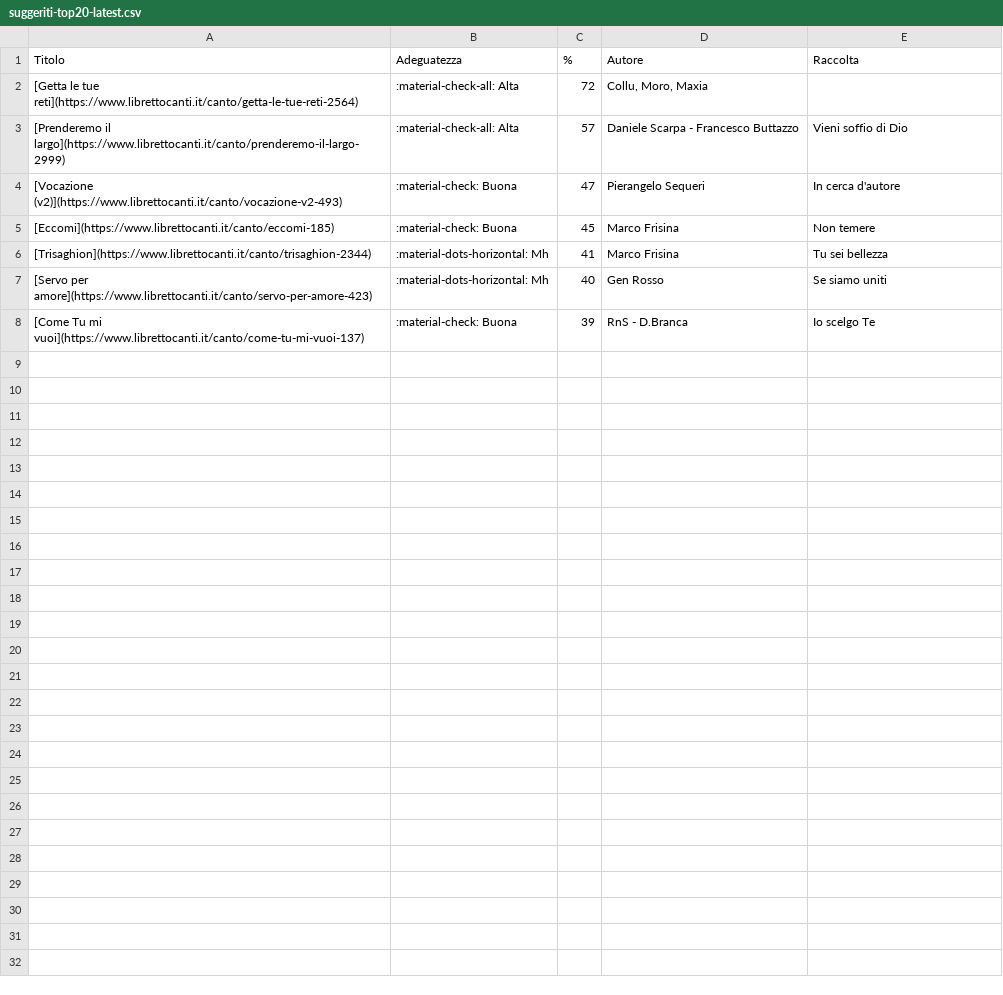
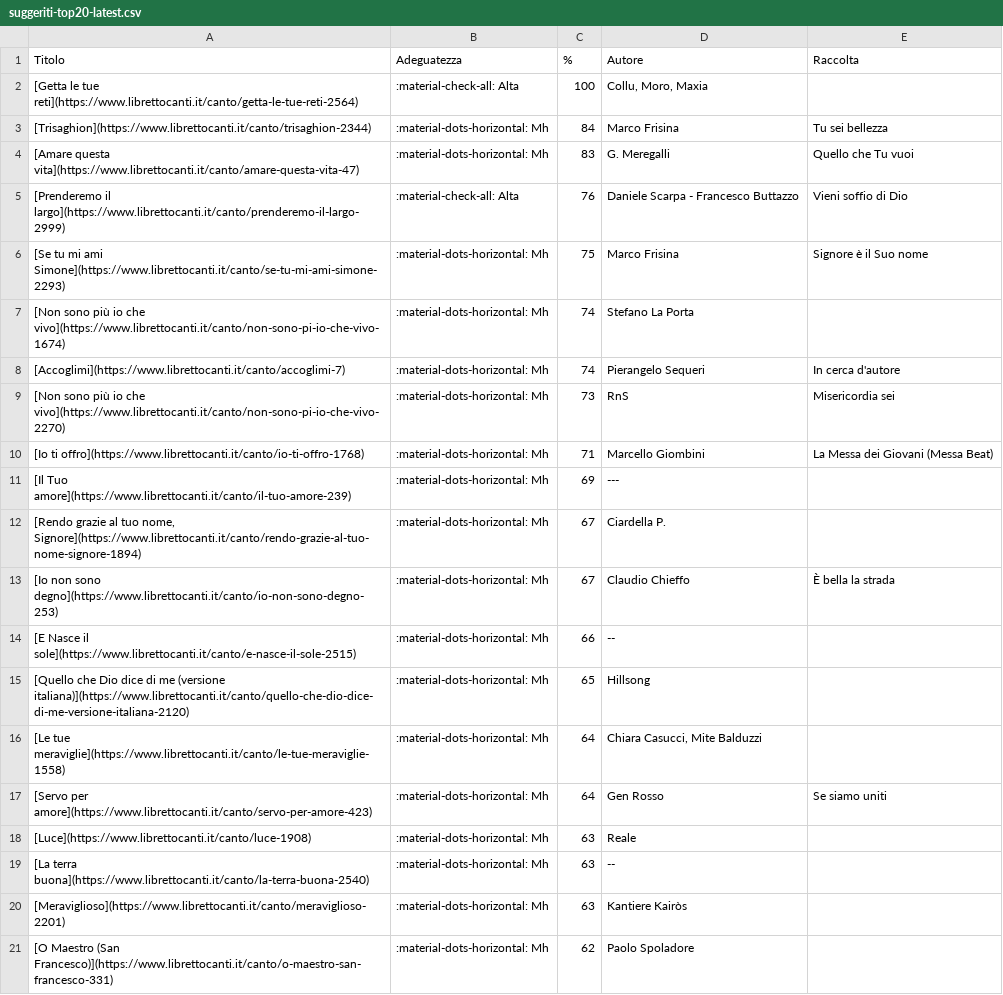
Before and after one commit to dennisangemi/hildegard, a CSV file: data/suggeriti-top20-latest.csv, drawn as a sheet.

Commit message:
feat: update song suggestions with new entries and improved data accuracy #77

```diff
--- a/data/suggeriti-top20-latest.csv
+++ b/data/suggeriti-top20-latest.csv
@@ -1,8 +1,21 @@
 Titolo,Adeguatezza,%,Autore,Raccolta
-[Getta le tue reti](https://www.librettocanti.it/canto/getta-le-tue-reti-2564),:material-check-all: Alta,72,"Collu, Moro, Maxia",
-[Prenderemo il largo](https://www.librettocanti.it/canto/prenderemo-il-largo-2999),:material-check-all: Alta,57,Daniele Scarpa - Francesco Buttazzo,Vieni soffio di Dio
-[Vocazione (v2)](https://www.librettocanti.it/canto/vocazione-v2-493),:material-check: Buona,47,Pierangelo Sequeri,In cerca d'autore
-[Eccomi](https://www.librettocanti.it/canto/eccomi-185),:material-check: Buona,45,Marco Frisina ,Non temere
-[Trisaghion](https://www.librettocanti.it/canto/trisaghion-2344),:material-dots-horizontal: Mh,41,Marco Frisina,Tu sei bellezza
-[Servo per amore](https://www.librettocanti.it/canto/servo-per-amore-423),:material-dots-horizontal: Mh,40,Gen Rosso,Se siamo uniti
-[Come Tu mi vuoi](https://www.librettocanti.it/canto/come-tu-mi-vuoi-137),:material-check: Buona,39,RnS - D.Branca,Io scelgo Te
+[Getta le tue reti](https://www.librettocanti.it/canto/getta-le-tue-reti-2564),:material-check-all: Alta,100,"Collu, Moro, Maxia",
+[Trisaghion](https://www.librettocanti.it/canto/trisaghion-2344),:material-dots-horizontal: Mh,84,Marco Frisina,Tu sei bellezza
+[Amare questa vita](https://www.librettocanti.it/canto/amare-questa-vita-47),:material-dots-horizontal: Mh,83,G. Meregalli,Quello che Tu vuoi
+[Prenderemo il largo](https://www.librettocanti.it/canto/prenderemo-il-largo-2999),:material-check-all: Alta,76,Daniele Scarpa - Francesco Buttazzo,Vieni soffio di Dio
+[Se tu mi ami Simone](https://www.librettocanti.it/canto/se-tu-mi-ami-simone-2293),:material-dots-horizontal: Mh,75,Marco Frisina,Signore è il Suo nome
+[Non sono più io che vivo](https://www.librettocanti.it/canto/non-sono-pi-io-che-vivo-1674),:material-dots-horizontal: Mh,74,Stefano La Porta,
+[Accoglimi](https://www.librettocanti.it/canto/accoglimi-7),:material-dots-horizontal: Mh,74,Pierangelo Sequeri ,In cerca d'autore
+[Non sono più io che vivo](https://www.librettocanti.it/canto/non-sono-pi-io-che-vivo-2270),:material-dots-horizontal: Mh,73,RnS,Misericordia sei
+[Io ti offro](https://www.librettocanti.it/canto/io-ti-offro-1768),:material-dots-horizontal: Mh,71,Marcello Giombini,La Messa dei Giovani (Messa Beat)
+[Il Tuo amore](https://www.librettocanti.it/canto/il-tuo-amore-239),:material-dots-horizontal: Mh,69,---,
+"[Rendo grazie al tuo nome, Signore](https://www.librettocanti.it/canto/rendo-grazie-al-tuo-nome-signore-1894)",:material-dots-horizontal: Mh,67,Ciardella P.,
+[Io non sono degno](https://www.librettocanti.it/canto/io-non-sono-degno-253),:material-dots-horizontal: Mh,67,Claudio Chieffo,È bella la strada
+[E Nasce il sole](https://www.librettocanti.it/canto/e-nasce-il-sole-2515),:material-dots-horizontal: Mh,66,--,
+[Quello che Dio dice di me (versione italiana)](https://www.librettocanti.it/canto/quello-che-dio-dice-di-me-versione-italiana-2120),:material-dots-horizontal: Mh,65,Hillsong,
+[Le tue meraviglie](https://www.librettocanti.it/canto/le-tue-meraviglie-1558),:material-dots-horizontal: Mh,64,"Chiara Casucci, Mite Balduzzi",
+[Servo per amore](https://www.librettocanti.it/canto/servo-per-amore-423),:material-dots-horizontal: Mh,64,Gen Rosso,Se siamo uniti
+[Luce](https://www.librettocanti.it/canto/luce-1908),:material-dots-horizontal: Mh,63,Reale,
+[La terra buona](https://www.librettocanti.it/canto/la-terra-buona-2540),:material-dots-horizontal: Mh,63,--,
+[Meraviglioso](https://www.librettocanti.it/canto/meraviglioso-2201),:material-dots-horizontal: Mh,63,Kantiere Kairòs,
+[O Maestro (San Francesco)](https://www.librettocanti.it/canto/o-maestro-san-francesco-331),:material-dots-horizontal: Mh,62,Paolo Spoladore,
```
Also changed, not shown: data/suggeriti-comunione-latest.csv, data/suggeriti-congedo-latest.csv, 11 other files.
